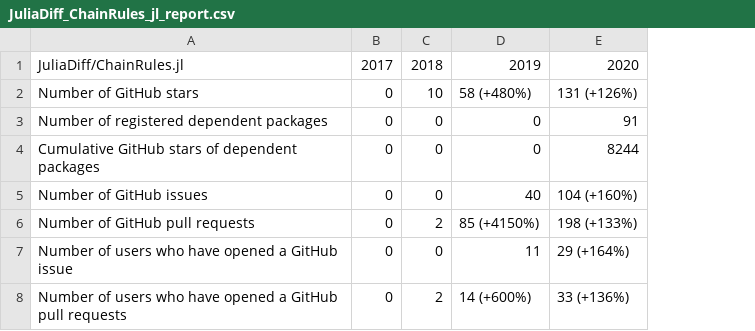
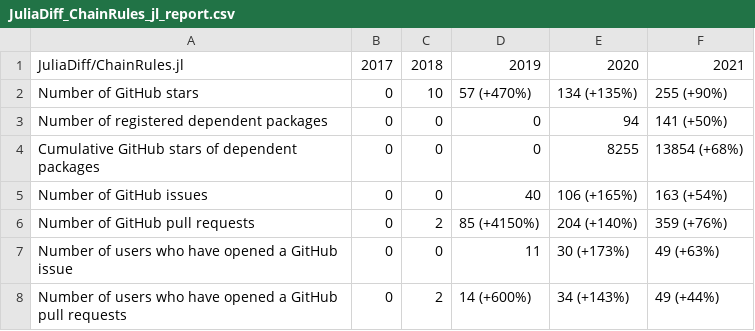
Before and after one commit to odow/progress-metrics-OAC-1835443, a CSV file: data/csv/JuliaDiff_ChainRules_jl_report.csv, drawn as a sheet; removed rows and columns are numbered as before the commit, all else as after; the diff names each change by its address in the sheet, - before the commit and + after, or states it on an @@ line.

```diff
--- a/data/csv/JuliaDiff_ChainRules_jl_report.csv
+++ b/data/csv/JuliaDiff_ChainRules_jl_report.csv
-column E, rows 1-8: 2020 | 131 (+126%) | 91 | 8244 | 104 (+160%) | 198 (+133%) | 29 (+164%) | 33 (+136%)
+column E, rows 1-8: 2020 | 134 (+135%) | 94 | 8255 | 106 (+165%) | 204 (+140%) | 30 (+173%) | 34 (+143%)
+column F, rows 1-8: 2021 | 255 (+90%) | 141 (+50%) | 13854 (+68%) | 163 (+54%) | 359 (+76%) | 49 (+63%) | 49 (+44%)
-D2: 58 (+480%)
+D2: 57 (+470%)
```
Also changed, not shown: data/csv/JuliaDiff_ChainRules_jl_dependencies.csv, data/csv/jrevels_Cassette_jl.csv, 16 other files.
